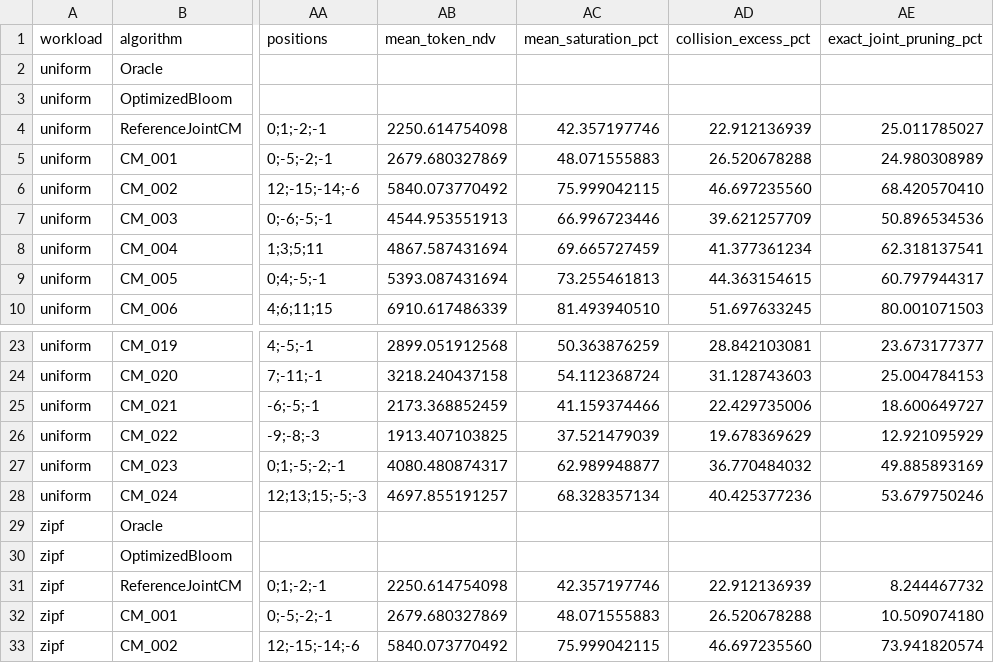
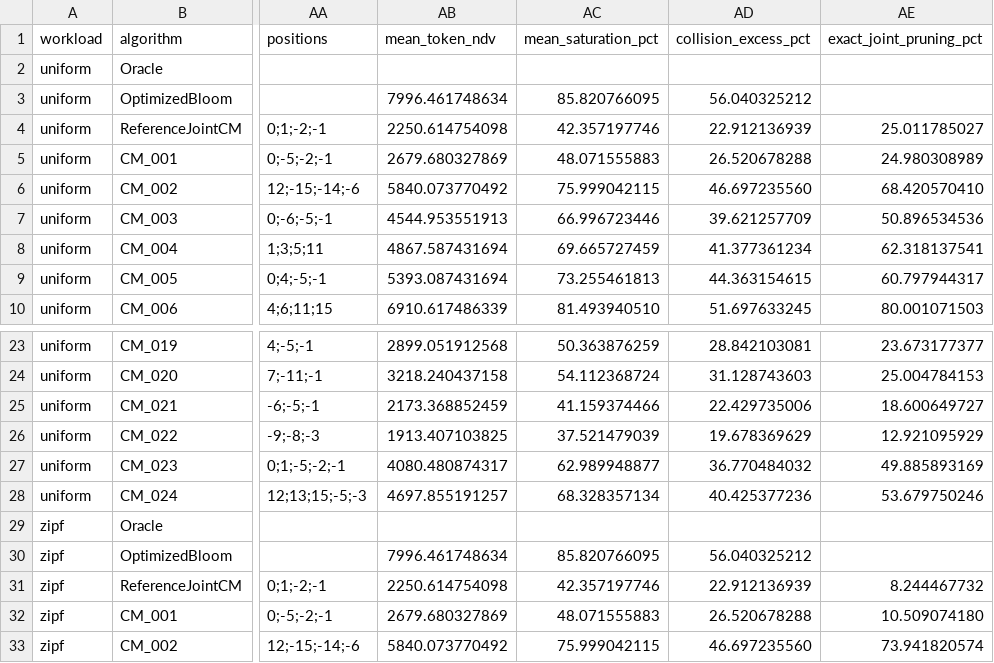
Before and after one commit to mengdiliao/charmap_explore, a CSV file: runs/experiment3_unified_hashing/results.csv (was runs/experiment3_unified_hashing/benchmark/results.csv), drawn as a sheet; only a part is shown, gaps mark what is left out; the diff names each change by its address in the sheet, - before the commit and + after, or states it on an @@ line.

Commit message:
add bloom filter satuation and collission data

```diff
--- a/runs/experiment3_unified_hashing/benchmark/results.csv
+++ b/runs/experiment3_unified_hashing/results.csv
-AB3 (mean_token_ndv): (empty)
+AB3 (mean_token_ndv): 7996.461748634
-AC3 (mean_saturation_pct): (empty)
+AC3 (mean_saturation_pct): 85.820766095
-AD3 (collision_excess_pct): (empty)
+AD3 (collision_excess_pct): 56.040325212
-AB30 (mean_token_ndv): (empty)
+AB30 (mean_token_ndv): 7996.461748634
-AC30 (mean_saturation_pct): (empty)
+AC30 (mean_saturation_pct): 85.820766095
-AD30 (collision_excess_pct): (empty)
+AD30 (collision_excess_pct): 56.040325212
```
Also changed, not shown: 2 other files.
